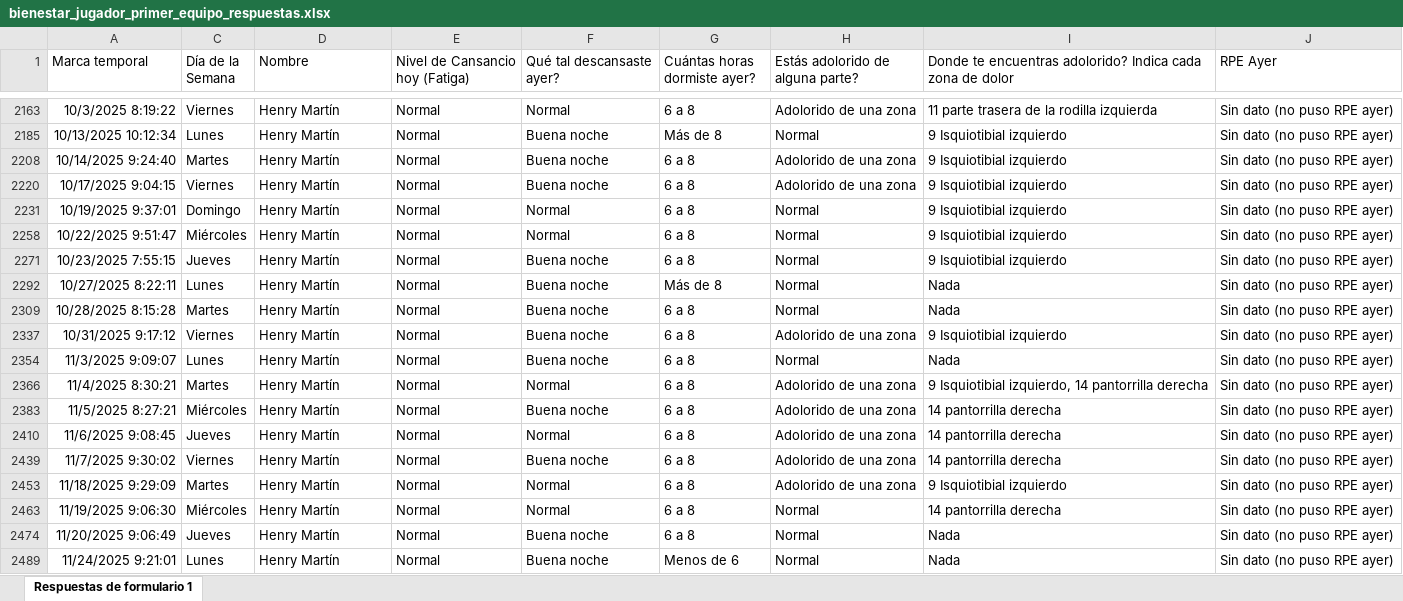
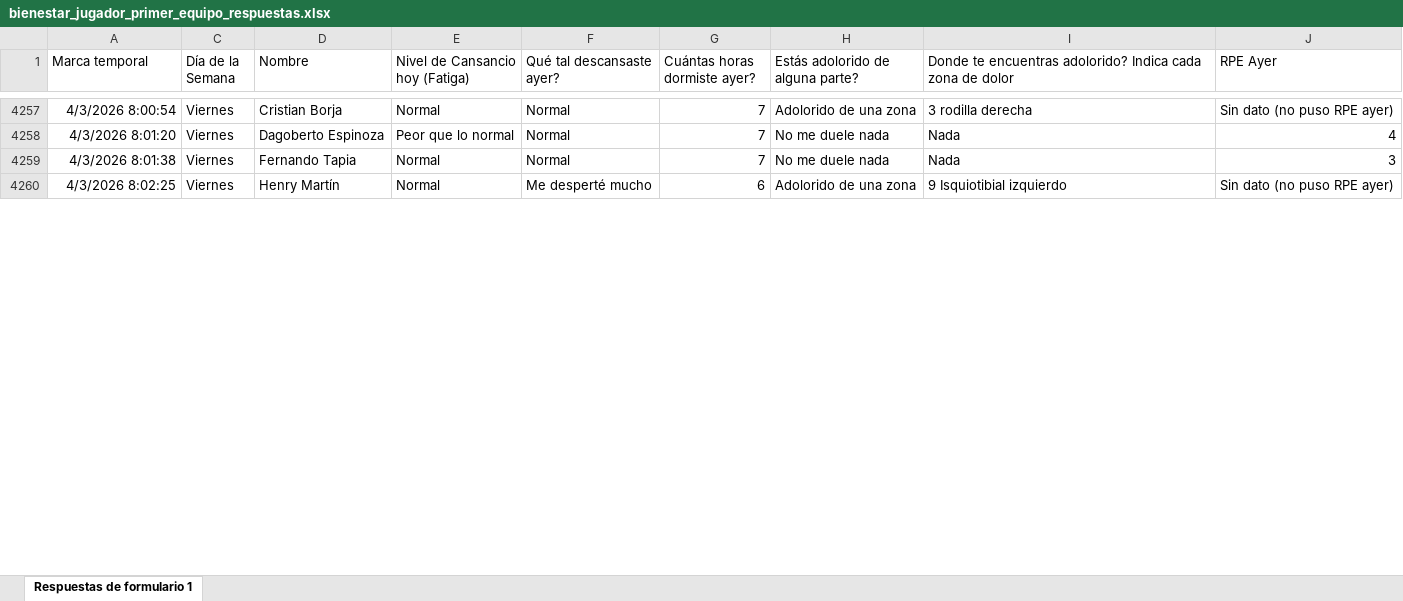
Before and after one commit to mr2293/dashboard_cargas, an Excel workbook: data/bienestar_jugador_primer_equipo_respuestas.xlsx, sheet Respuestas de formulario 1, drawn as a sheet; only a part is shown, gaps mark what is left out; values as stored, in another font and other column widths than the file's, no borders; charts and pictures and conditional formats and table styles not drawn; removed rows and columns are numbered as before the commit, all else as after; the diff covers the shown part only; the diff names each change by its address in the sheet, - before the commit and + after, or states it on an @@ line.

```diff
--- a/data/bienestar_jugador_primer_equipo_respuestas.xlsx (sheet Respuestas de formulario 1)
+++ b/data/bienestar_jugador_primer_equipo_respuestas.xlsx (sheet Respuestas de formulario 1)
-A4257 (Marca temporal): 10/3/2025 8:19:22
+A4257 (Marca temporal): 4/3/2026 8:00:54
-D4257 (Nombre): Henry Martín
+D4257 (Nombre): Cristian Borja
-G4257 (Cuántas horas dormiste ayer?): 6 a 8
+G4257 (Cuántas horas dormiste ayer?): 7
-I4257: 11 parte trasera de la rodilla izquierda
+I4257: 3 rodilla derecha
@@ row 2185 hidden: 10/13/2025 10:12:34 | Lunes | Henry Martín | Normal | Buena noche | Más de 8 | Normal | 9 Isquiotibial izquierdo | Sin dato (no puso RPE ayer) @@
@@ row 2208 hidden: 10/14/2025 9:24:40 | Martes | Henry Martín | Normal | Buena noche | 6 a 8 | Adolorido de una zona | 9 Isquiotibial izquierdo | Sin dato (no puso RPE ayer) @@
@@ row 2220 hidden: 10/17/2025 9:04:15 | Viernes | Henry Martín | Normal | Buena noche | 6 a 8 | Adolorido de una zona | 9 Isquiotibial izquierdo | Sin dato (no puso RPE ayer) @@
@@ row 2231 hidden: 10/19/2025 9:37:01 | Domingo | Henry Martín | Normal | Normal | 6 a 8 | Normal | 9 Isquiotibial izquierdo | Sin dato (no puso RPE ayer) @@
@@ row 2258 hidden: 10/22/2025 9:51:47 | Miércoles | Henry Martín | Normal | Normal | 6 a 8 | Normal | 9 Isquiotibial izquierdo | Sin dato (no puso RPE ayer) @@
@@ row 2271 hidden: 10/23/2025 7:55:15 | Jueves | Henry Martín | Normal | Buena noche | 6 a 8 | Normal | 9 Isquiotibial izquierdo | Sin dato (no puso RPE ayer) @@
@@ row 2292 hidden: 10/27/2025 8:22:11 | Lunes | Henry Martín | Normal | Buena noche | Más de 8 | Normal | Nada | Sin dato (no puso RPE ayer) @@
@@ row 2309 hidden: 10/28/2025 8:15:28 | Martes | Henry Martín | Normal | Buena noche | 6 a 8 | Normal | Nada | Sin dato (no puso RPE ayer) @@
+row 4258: 4/3/2026 8:01:20 | Viernes | Dagoberto Espinoza | Peor que lo normal | Normal | 7 | No me duele nada | Nada | 4
+row 4259: 4/3/2026 8:01:38 | Viernes | Fernando Tapia | Normal | Normal | 7 | No me duele nada | Nada | 3
-A4260 (Marca temporal): 10/31/2025 9:17:12
+A4260 (Marca temporal): 4/3/2026 8:02:25
-F4260 (Qué tal descansaste ayer?): Buena noche
+F4260 (Qué tal descansaste ayer?): Me desperté mucho
-G4260 (Cuántas horas dormiste ayer?): 6 a 8
+G4260 (Cuántas horas dormiste ayer?): 6
@@ row 2354 hidden: 11/3/2025 9:09:07 | Lunes | Henry Martín | Normal | Buena noche | 6 a 8 | Normal | Nada | Sin dato (no puso RPE ayer) @@
@@ row 2366 hidden: 11/4/2025 8:30:21 | Martes | Henry Martín | Normal | Normal | 6 a 8 | Adolorido de una zona | 9 Isquiotibial izquierdo, 14 pantorrilla derecha | Sin dato (no puso RPE ayer) @@
@@ row 2383 hidden: 11/5/2025 8:27:21 | Miércoles | Henry Martín | Normal | Buena noche | 6 a 8 | Adolorido de una zona | 14 pantorrilla derecha | Sin dato (no puso RPE ayer) @@
@@ row 2410 hidden: 11/6/2025 9:08:45 | Jueves | Henry Martín | Normal | Normal | 6 a 8 | Adolorido de una zona | 14 pantorrilla derecha | Sin dato (no puso RPE ayer) @@
@@ row 2439 hidden: 11/7/2025 9:30:02 | Viernes | Henry Martín | Normal | Buena noche | 6 a 8 | Adolorido de una zona | 14 pantorrilla derecha | Sin dato (no puso RPE ayer) @@
@@ row 2453 hidden: 11/18/2025 9:29:09 | Martes | Henry Martín | Normal | Normal | 6 a 8 | Adolorido de una zona | 9 Isquiotibial izquierdo | Sin dato (no puso RPE ayer) @@
@@ row 2463 hidden: 11/19/2025 9:06:30 | Miércoles | Henry Martín | Normal | Normal | 6 a 8 | Normal | 14 pantorrilla derecha | Sin dato (no puso RPE ayer) @@
@@ row 2474 hidden: 11/20/2025 9:06:49 | Jueves | Henry Martín | Normal | Buena noche | 6 a 8 | Normal | Nada | Sin dato (no puso RPE ayer) @@
@@ row 2489 hidden: 11/24/2025 9:21:01 | Lunes | Henry Martín | Normal | Buena noche | Menos de 6 | Normal | Nada | Sin dato (no puso RPE ayer) @@
```
Also changed, not shown: 7 added rows, 139 hidden or unhidden rows, 60 edited cells and cell formats elsewhere in this sheet, hidden cells, data/rpe_primera.xlsx.
